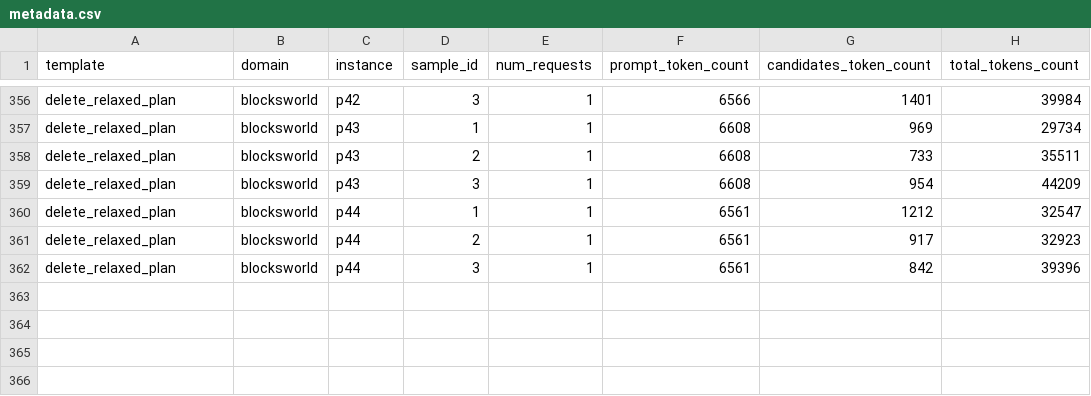
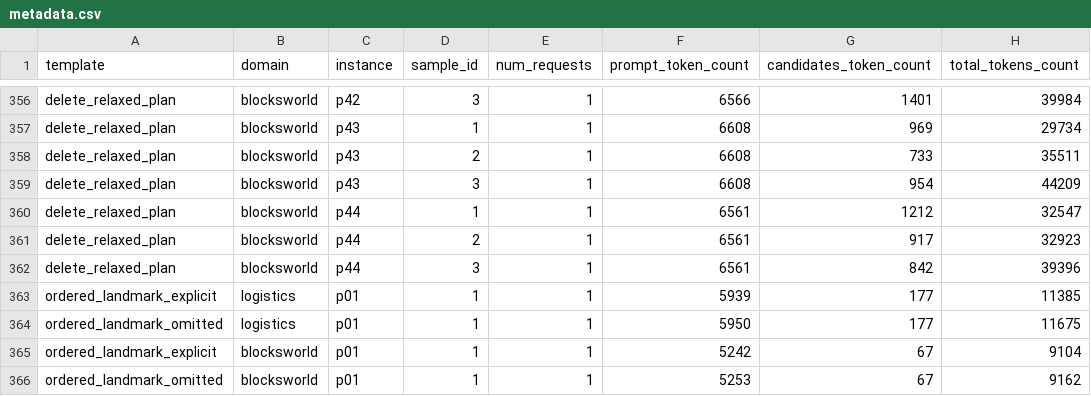
Before and after one commit to MarcoChit0/reasoning, a CSV file: data/experiments/3-samples/gemini-thinking/metadata.csv, drawn as a sheet; only a part is shown, gaps mark what is left out.

```diff
--- a/data/experiments/3-samples/gemini-thinking/metadata.csv
+++ b/data/experiments/3-samples/gemini-thinking/metadata.csv
@@ -362 +362,5 @@ delete_relaxed_plan,blocksworld,p44,2,1,6561,917,32923
 delete_relaxed_plan,blocksworld,p44,3,1,6561,842,39396
+ordered_landmark_explicit,logistics,p01,1,1,5939,177,11385
+ordered_landmark_omitted,logistics,p01,1,1,5950,177,11675
+ordered_landmark_explicit,blocksworld,p01,1,1,5242,67,9104
+ordered_landmark_omitted,blocksworld,p01,1,1,5253,67,9162
```
Also changed, not shown: 1 other file.
